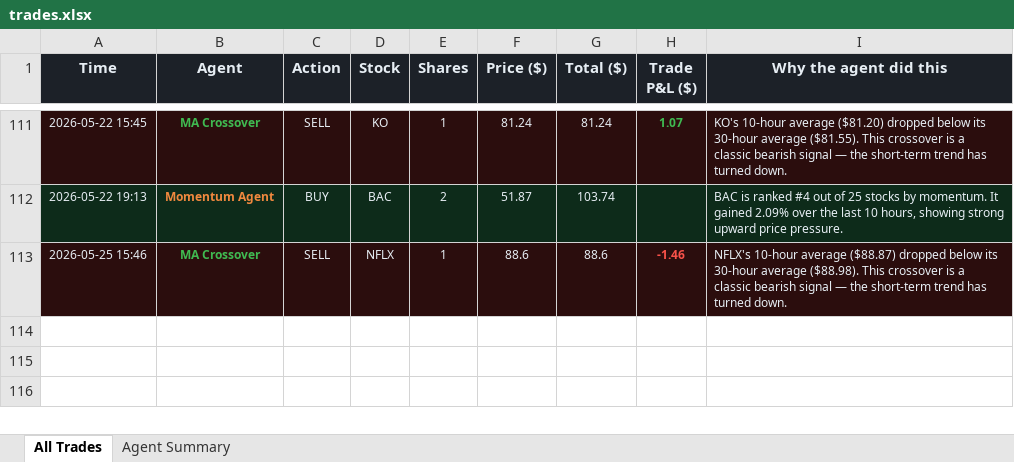
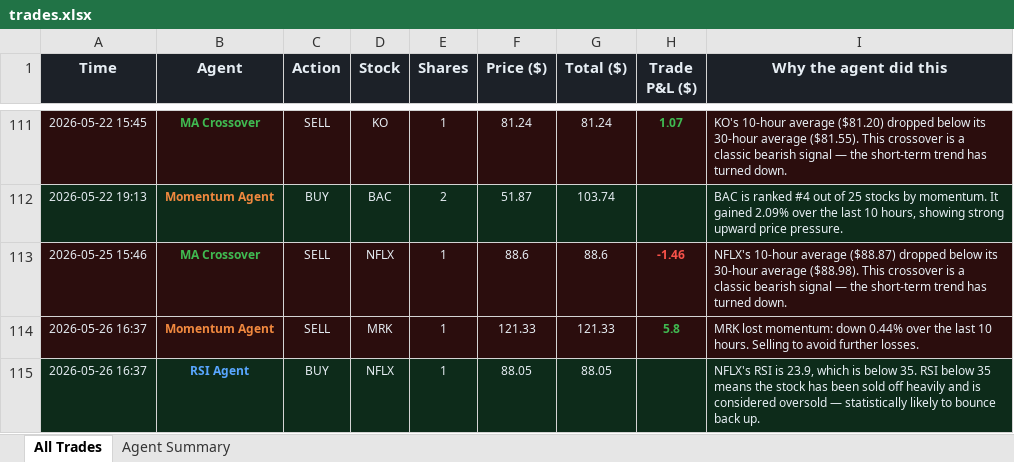
Before and after one commit to Gigantatoll/paper-trading, an Excel workbook: data/trades.xlsx, sheet All Trades, drawn as a sheet; only a part is shown, gaps mark what is left out; values as stored, in another font and other column widths than the file's, no borders; the diff names each change by its address in the sheet, - before the commit and + after, or states it on an @@ line.

```diff
--- a/data/trades.xlsx (sheet All Trades)
+++ b/data/trades.xlsx (sheet All Trades)
+row 114: 2026-05-26 16:37 | Momentum Agent | SELL | MRK | 1 | 121.33 | 121.33 | 5.8 | MRK lost momentum: down 0.44% over the last 10 hours. Selling to avoid further losses.
+row 115: 2026-05-26 16:37 | RSI Agent | BUY | NFLX | 1 | 88.05 | 88.05 |  | NFLX's RSI is 23.9, which is below 35. RSI below 35 means the stock has been sold off heavily and is considered oversold — statistically likely to bounce back up.
```
Also changed, not shown: sheet Agent Summary, 6 other files.
